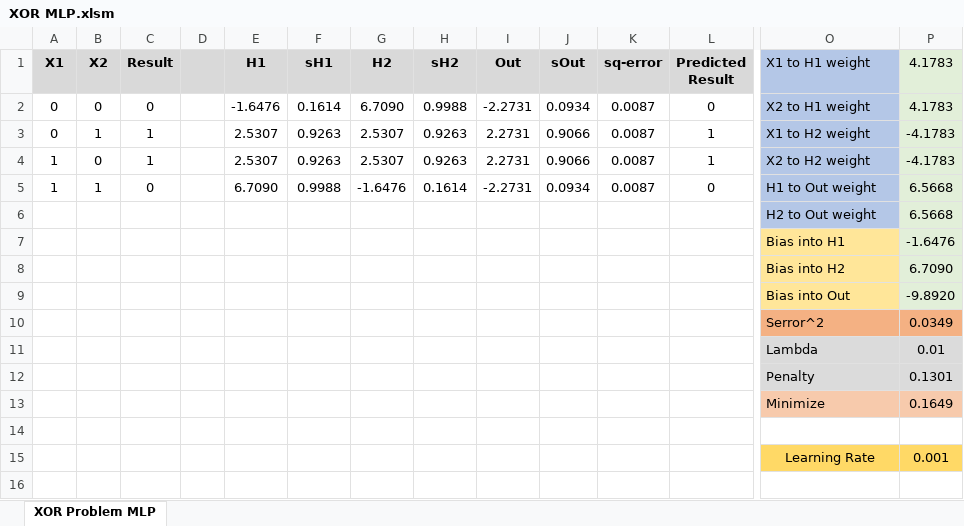
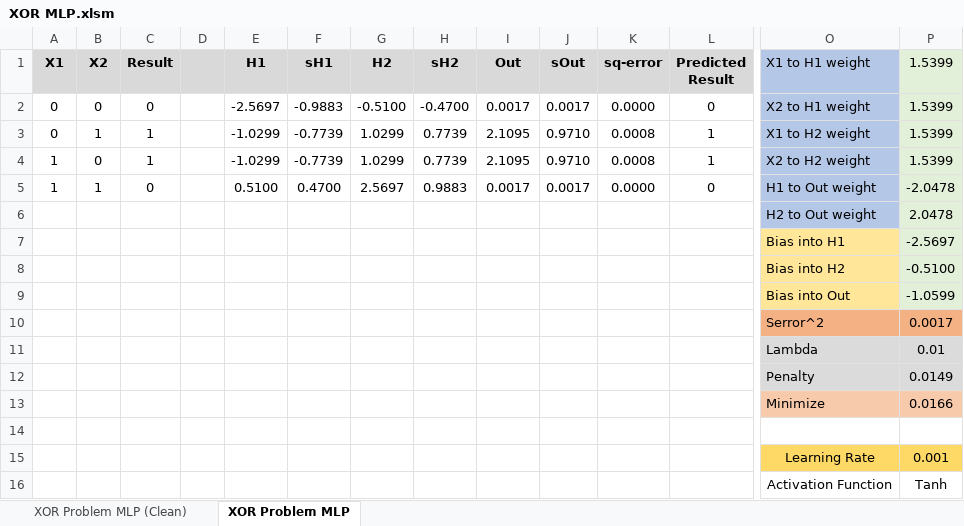
Before and after one commit to Spogis/I2A2, an Excel workbook: Challenge XOR/XOR MLP.xlsm, sheet XOR Problem MLP, drawn as a sheet; only a part is shown, gaps mark what is left out; values as stored, in another font and other column widths than the file's, no borders; charts and pictures not drawn; rows hold the shown columns only; the diff names each change by its address in the sheet, - before the commit and + after, or states it on an @@ line.

```diff
--- a/Challenge XOR/XOR MLP.xlsm (sheet XOR Problem MLP)
+++ b/Challenge XOR/XOR MLP.xlsm (sheet XOR Problem MLP)
+sheet tab: XOR Problem MLP (Clean)
-P1: 4.1783
+P1: 1.5399
-E2 (H1): -1.6476
+E2 (H1): -2.5697
-F2 (sH1): 0.1614
+F2 (sH1): -0.9883
-G2 (H2): 6.7090
+G2 (H2): -0.5100
-H2 (sH2): 0.9988
+H2 (sH2): -0.4700
-I2 (Out): -2.2731
+I2 (Out): 0.0017
-J2 (sOut): 0.0934
+J2 (sOut): 0.0017
-K2 (sq-error): 0.0087
+K2 (sq-error): 0.0000
-P2 (1.5399): 4.1783
+P2 (1.5399): 1.5399
-E3:E4 (H1): 2.5307
+E3:E4 (H1): -1.0299
-F3:F4 (sH1): 0.9263
+F3:F4 (sH1): -0.7739
-G3:G4 (H2): 2.5307
+G3:G4 (H2): 1.0299
-H3:H4 (sH2): 0.9263
+H3:H4 (sH2): 0.7739
-I3:I4 (Out): 2.2731
+I3:I4 (Out): 2.1095
-J3:J4 (sOut): 0.9066
+J3:J4 (sOut): 0.9710
-K3:K4 (sq-error): 0.0087
+K3:K4 (sq-error): 0.0008
-P3:P4 (1.5399): -4.1783
+P3:P4 (1.5399): 1.5399
-E5 (H1): 6.7090
+E5 (H1): 0.5100
-F5 (sH1): 0.9988
+F5 (sH1): 0.4700
-G5 (H2): -1.6476
+G5 (H2): 2.5697
-H5 (sH2): 0.1614
+H5 (sH2): 0.9883
-I5 (Out): -2.2731
+I5 (Out): 0.0017
-J5 (sOut): 0.0934
+J5 (sOut): 0.0017
-K5 (sq-error): 0.0087
+K5 (sq-error): 0.0000
-P5 (1.5399): 6.5668
+P5 (1.5399): -2.0478
-P6 (1.5399): 6.5668
+P6 (1.5399): 2.0478
-P7 (1.5399): -1.6476
+P7 (1.5399): -2.5697
-P8 (1.5399): 6.7090
+P8 (1.5399): -0.5100
-P9 (1.5399): -9.8920
+P9 (1.5399): -1.0599
-P10 (1.5399): 0.0349
+P10 (1.5399): 0.0017
-P12 (1.5399): 0.1301
+P12 (1.5399): 0.0149
-P13 (1.5399): 0.1649
+P13 (1.5399): 0.0166
+row 16:  |  |  |  |  |  |  |  |  |  |  |  | Activation Function | Tanh
```
Also changed, not shown: charts or pictures.
